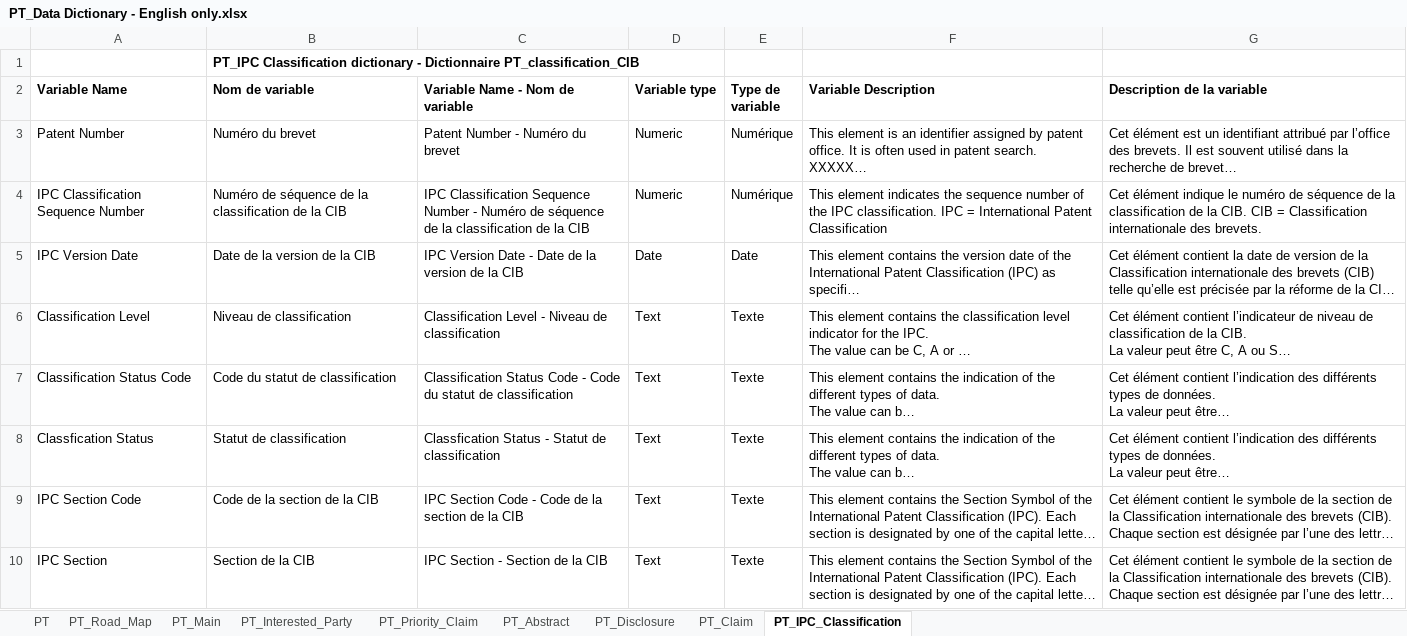
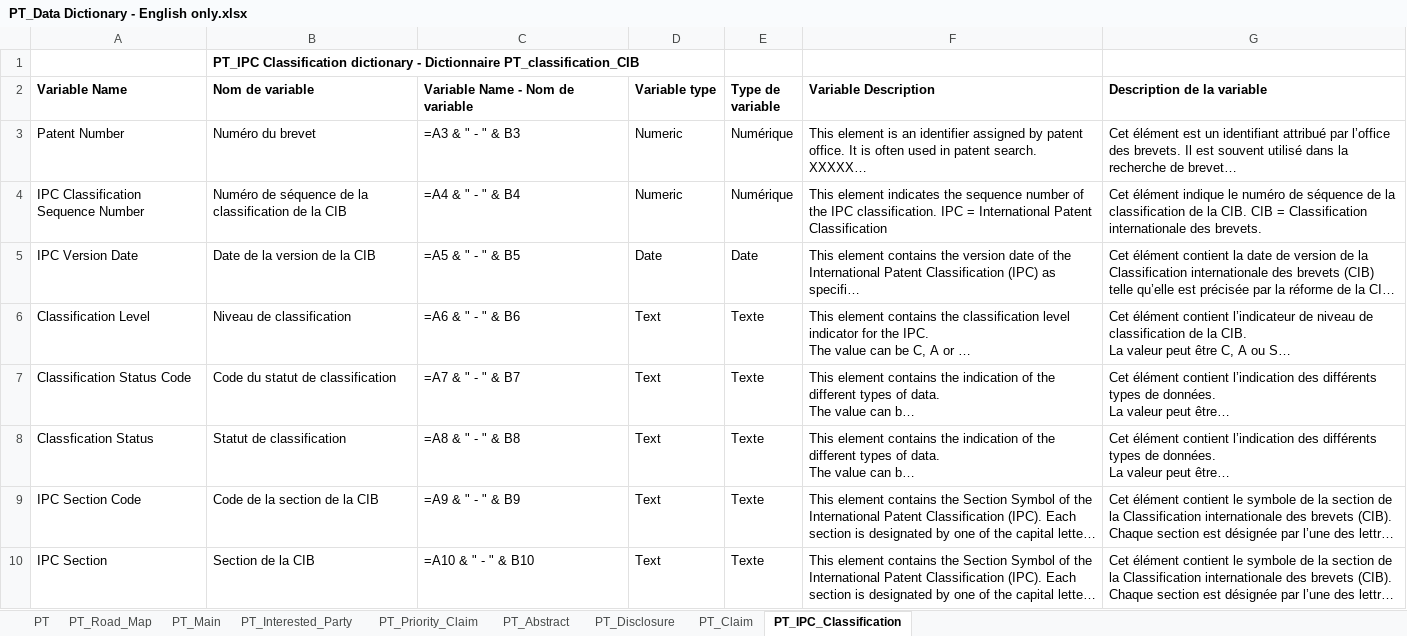
Before and after one commit to dsanchezp18/econ899, an Excel workbook: data/patents/metadata/PT_Data Dictionary - English only.xlsx, sheet PT_IPC_Classification, drawn as a sheet; only a part is shown; long unchanged cells end in …; values as stored, in another font and other column widths than the file's, no borders; formulas without a stored value are shown as written; the diff covers the shown part only; the diff names each change by its address in the sheet, - before the commit and + after, or states it on an @@ line.

```diff
--- a/data/patents/metadata/PT_Data Dictionary - English only.xlsx (sheet PT_IPC_Classification)
+++ b/data/patents/metadata/PT_Data Dictionary - English only.xlsx (sheet PT_IPC_Classification)
-C3 (Variable Name - Nom de variable): Patent Number - Numéro du brevet
+C3 (Variable Name - Nom de variable): =A3 & " - " & B3
-C4 (Variable Name - Nom de variable): IPC Classification Sequence Number - Numéro de séquence de la classification de la CIB
+C4 (Variable Name - Nom de variable): =A4 & " - " & B4
-C5 (Variable Name - Nom de variable): IPC Version Date - Date de la version de la CIB
+C5 (Variable Name - Nom de variable): =A5 & " - " & B5
-C6 (Variable Name - Nom de variable): Classification Level - Niveau de classification
+C6 (Variable Name - Nom de variable): =A6 & " - " & B6
-C7 (Variable Name - Nom de variable): Classification Status Code - Code du statut de classification
+C7 (Variable Name - Nom de variable): =A7 & " - " & B7
-C8 (Variable Name - Nom de variable): Classfication Status - Statut de classification
+C8 (Variable Name - Nom de variable): =A8 & " - " & B8
-C9 (Variable Name - Nom de variable): IPC Section Code - Code de la section de la CIB
+C9 (Variable Name - Nom de variable): =A9 & " - " & B9
-C10 (Variable Name - Nom de variable): IPC Section - Section de la CIB
+C10 (Variable Name - Nom de variable): =A10 & " - " & B10
```
Also changed, not shown: 8 edited cells elsewhere in this sheet, sheet PT_Priority_Claim, sheet PT_Abstract, sheet PT_Claim, sheet PT_Disclosure, 2 other files.
